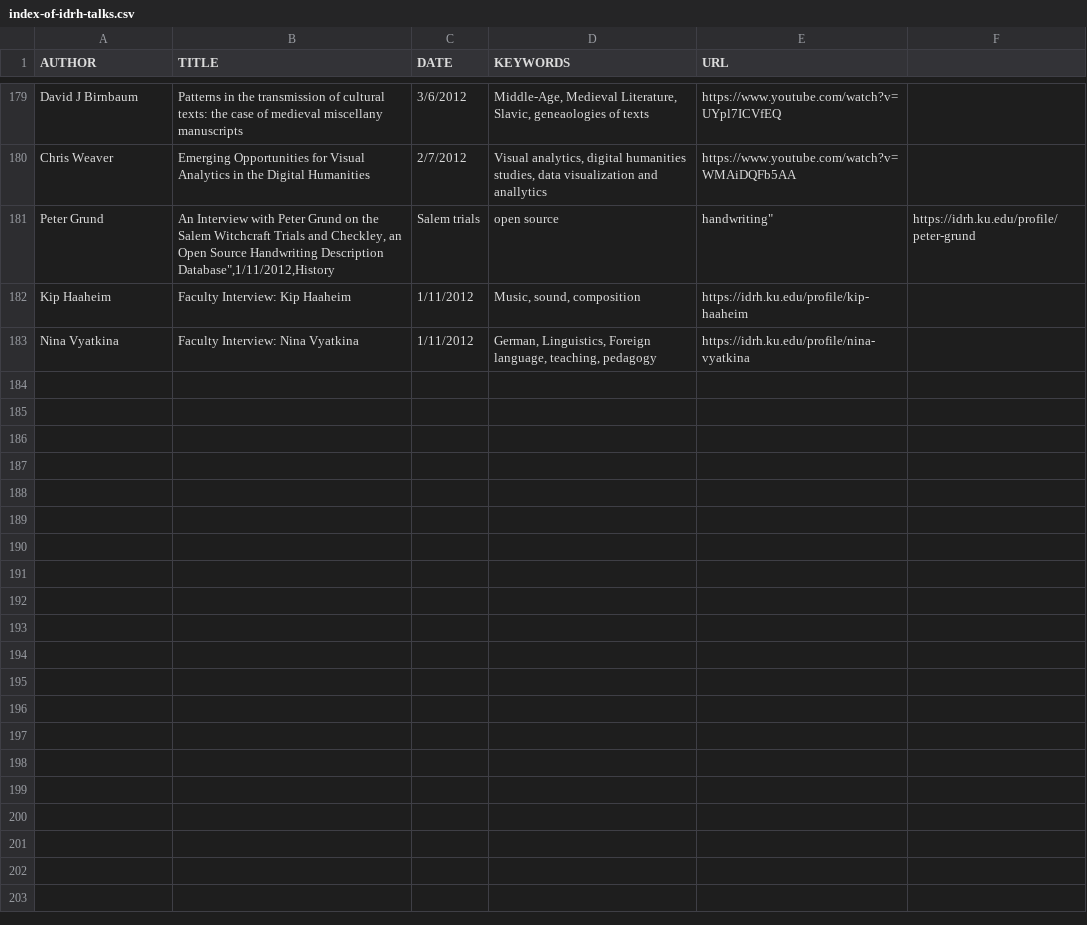
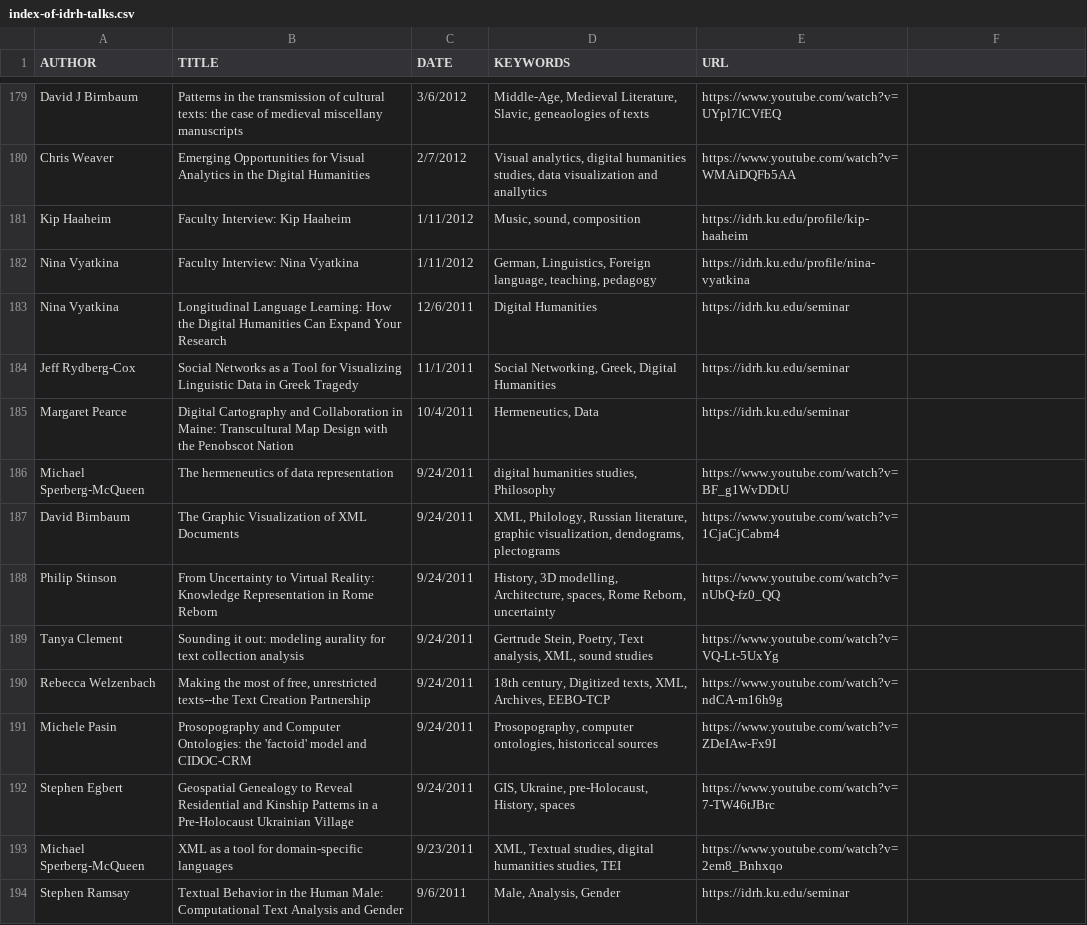
Before and after one commit to derekeder/csv-to-html-table, a CSV file: data/index-of-idrh-talks.csv, drawn as a sheet; only a part is shown, gaps mark what is left out.

Commit message:
Update index-of-idrh-talks.csv

```diff
--- a/data/index-of-idrh-talks.csv
+++ b/data/index-of-idrh-talks.csv
@@ -180,4 +180,15 @@ David J Birnbaum,"Patterns in the transmission of cultural texts: the case of me
 Chris Weaver,"Emerging Opportunities for Visual Analytics in the Digital Humanities",2/7/2012,"Visual analytics, digital humanities studies, data visualization and anallytics",https://www.youtube.com/watch?v=WMAiDQFb5AA
-Peter Grund,"An Interview with Peter Grund on the Salem Witchcraft Trials and Checkley, an Open Source Handwriting Description Database"",1/11/2012,"History, Salem trials, open source, handwriting",https://idrh.ku.edu/profile/peter-grund
 Kip Haaheim,"Faculty Interview: Kip Haaheim",1/11/2012,"Music, sound, composition",https://idrh.ku.edu/profile/kip-haaheim
 Nina Vyatkina,"Faculty Interview: Nina Vyatkina",1/11/2012,"German, Linguistics, Foreign language, teaching, pedagogy",https://idrh.ku.edu/profile/nina-vyatkina
+Nina Vyatkina,"Longitudinal Language Learning: How the Digital Humanities Can Expand Your Research",12/6/2011,"Digital Humanities",https://idrh.ku.edu/seminar
+Jeff Rydberg-Cox,"Social Networks as a Tool for Visualizing Linguistic Data in Greek Tragedy",11/1/2011,"Social Networking, Greek, Digital Humanities",https://idrh.ku.edu/seminar
+Margaret Pearce,"Digital Cartography and Collaboration in Maine: Transcultural Map Design with the Penobscot Nation",10/4/2011,"Hermeneutics, Data",https://idrh.ku.edu/seminar
+Michael Sperberg-McQueen,"The hermeneutics of data representation",9/24/2011,"digital humanities studies, Philosophy",https://www.youtube.com/watch?v=BF_g1WvDDtU
+David Birnbaum,"The Graphic Visualization of XML Documents",9/24/2011,"XML, Philology, Russian literature, graphic visualization, dendograms, plectograms",https://www.youtube.com/watch?v=1CjaCjCabm4
+Philip Stinson,"From Uncertainty to Virtual Reality: Knowledge Representation in Rome Reborn",9/24/2011,"History, 3D modelling, Architecture, spaces, Rome Reborn, uncertainty",https://www.youtube.com/watch?v=nUbQ-fz0_QQ
+Tanya Clement,"Sounding it out: modeling aurality for text collection analysis",9/24/2011,"Gertrude Stein, Poetry, Text analysis, XML, sound studies",https://www.youtube.com/watch?v=VQ-Lt-5UxYg
+Rebecca Welzenbach,"Making the most of free, unrestricted texts--the Text Creation Partnership",9/24/2011,"18th century, Digitized texts, XML, Archives, EEBO-TCP",https://www.youtube.com/watch?v=ndCA-m16h9g
+Michele Pasin,"Prosopography and Computer Ontologies: the 'factoid' model and CIDOC-CRM",9/24/2011,"Prosopography, computer ontologies, historiccal sources",https://www.youtube.com/watch?v=ZDeIAw-Fx9I
+Stephen Egbert,"Geospatial Genealogy to Reveal Residential and Kinship Patterns in a Pre-Holocaust Ukrainian Village",9/24/2011,"GIS, Ukraine, pre-Holocaust, History, spaces",https://www.youtube.com/watch?v=7-TW46tJBrc
+Michael Sperberg-McQueen,"XML as a tool for domain-specific languages",9/23/2011,"XML, Textual studies, digital humanities studies, TEI",https://www.youtube.com/watch?v=2em8_Bnhxqo
+Stephen Ramsay,"Textual Behavior in the Human Male: Computational Text Analysis and Gender",9/6/2011,"Male, Analysis, Gender",https://idrh.ku.edu/seminar
```
